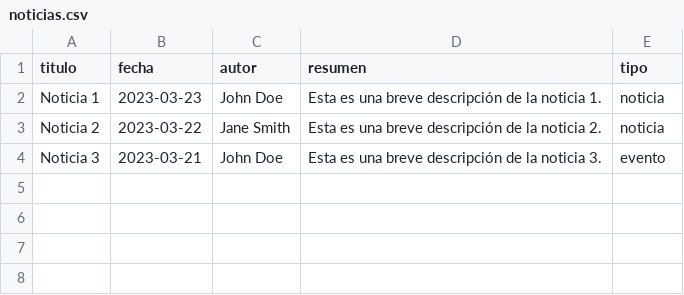
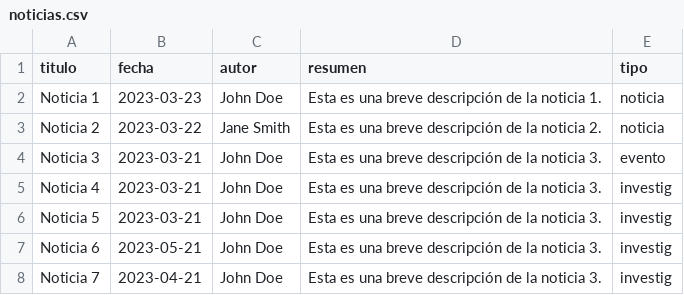
Before and after one commit to majesus/ademark, a CSV file: out/noticias.csv, drawn as a sheet; the diff names each change by its address in the sheet, - before the commit and + after, or states it on an @@ line.

Commit message:
Add files via upload

```diff
--- a/out/noticias.csv
+++ b/out/noticias.csv
+row 5: Noticia 4 | 2023-03-21 | John Doe | Esta es una breve descripción de la noticia 3. | investig
+row 6: Noticia 5 | 2023-03-21 | John Doe | Esta es una breve descripción de la noticia 3. | investig
+row 7: Noticia 6 | 2023-05-21 | John Doe | Esta es una breve descripción de la noticia 3. | investig
+row 8: Noticia 7 | 2023-04-21 | John Doe | Esta es una breve descripción de la noticia 3. | investig
```
